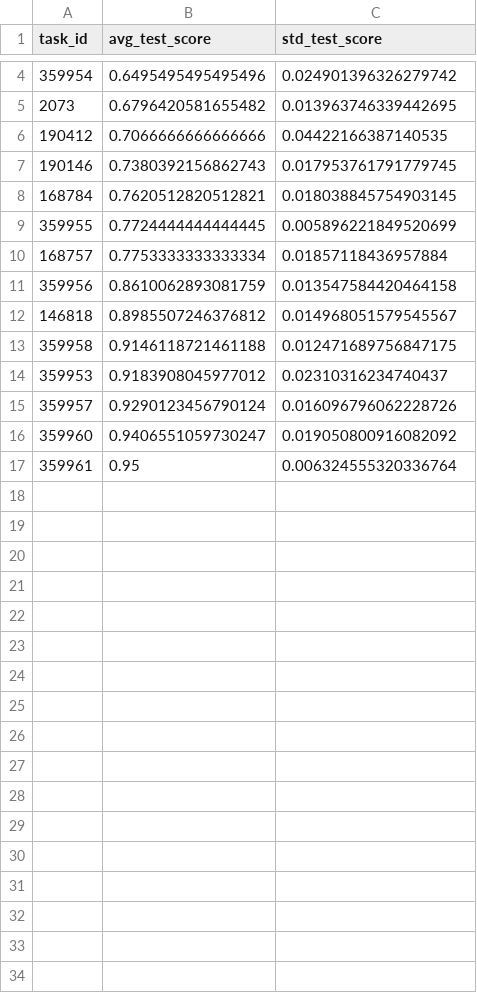
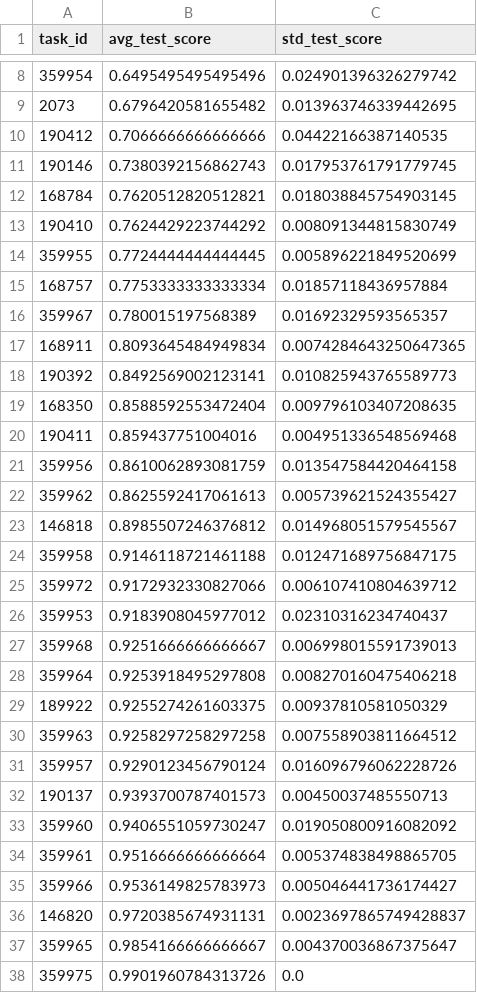
Before and after one commit to jgh9094/ea-tpe-random, a CSV file: results/agg_test.csv, drawn as a sheet; only a part is shown, gaps mark what is left out; the diff covers the shown part only.

Commit message:
new agg test

```diff
--- a/results/agg_test.csv
+++ b/results/agg_test.csv
@@ -8,10 +12,27 @@ task_id,avg_test_score,std_test_score
 168784,0.7620512820512821,0.018038845754903145
+190410,0.7624429223744292,0.008091344815830749
 359955,0.7724444444444445,0.005896221849520699
 168757,0.7753333333333334,0.01857118436957884
+359967,0.780015197568389,0.01692329593565357
+168911,0.8093645484949834,0.0074284643250647365
+190392,0.8492569002123141,0.010825943765589773
+168350,0.8588592553472404,0.009796103407208635
+190411,0.859437751004016,0.004951336548569468
 359956,0.8610062893081759,0.013547584420464158
+359962,0.8625592417061613,0.005739621524355427
 146818,0.8985507246376812,0.014968051579545567
 359958,0.9146118721461188,0.012471689756847175
+359972,0.9172932330827066,0.006107410804639712
 359953,0.9183908045977012,0.02310316234740437
+359968,0.9251666666666667,0.006998015591739013
+359964,0.9253918495297808,0.008270160475406218
+189922,0.9255274261603375,0.00937810581050329
+359963,0.9258297258297258,0.007558903811664512
 359957,0.9290123456790124,0.016096796062228726
+190137,0.9393700787401573,0.00450037485550713
 359960,0.9406551059730247,0.019050800916082092
-359961,0.95,0.006324555320336764
+359961,0.9516666666666664,0.005374838498865705
+359966,0.9536149825783973,0.005046441736174427
+146820,0.9720385674931131,0.0023697865749428837
+359965,0.9854166666666667,0.004370036867375647
+359975,0.9901960784313726,0.0
```
Also changed, not shown: 4 added rows and 2 edited cells elsewhere in this file.
